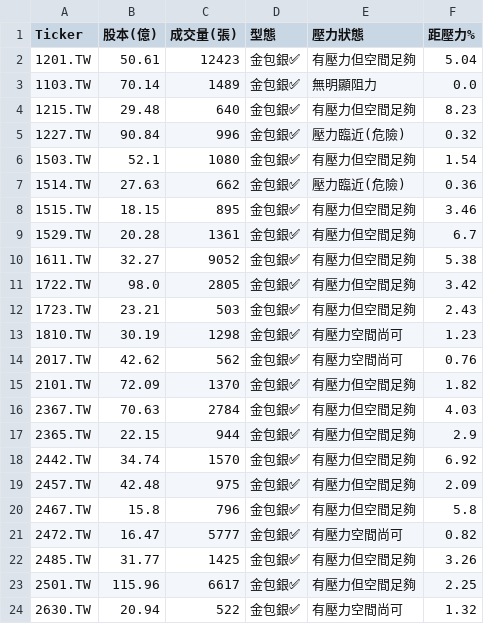
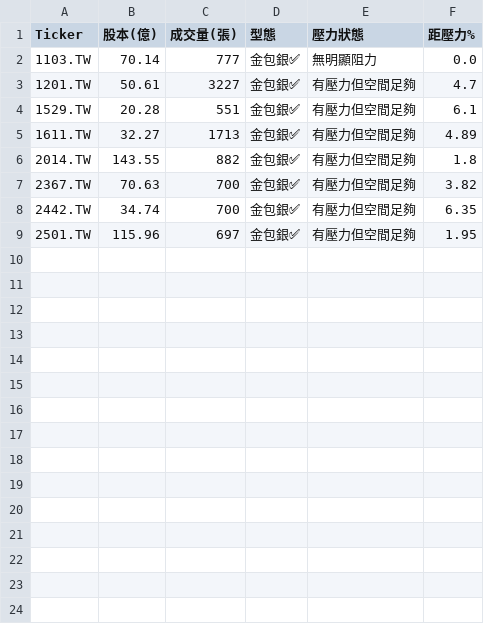
Before and after one commit to bdron0222-cpu/gold_containing_silver, a CSV file: results.csv, drawn as a sheet.

```diff
--- a/results.csv
+++ b/results.csv
@@ -1,24 +1,9 @@
 Ticker,股本(億),成交量(張),型態,壓力狀態,距壓力%
-1201.TW,50.61,12423,金包銀✅,有壓力但空間足夠,5.04
-1103.TW,70.14,1489,金包銀✅,無明顯阻力,0.0
-1215.TW,29.48,640,金包銀✅,有壓力但空間足夠,8.23
-1227.TW,90.84,996,金包銀✅,壓力臨近(危險),0.32
-1503.TW,52.1,1080,金包銀✅,有壓力但空間足夠,1.54
-1514.TW,27.63,662,金包銀✅,壓力臨近(危險),0.36
-1515.TW,18.15,895,金包銀✅,有壓力但空間足夠,3.46
-1529.TW,20.28,1361,金包銀✅,有壓力但空間足夠,6.7
-1611.TW,32.27,9052,金包銀✅,有壓力但空間足夠,5.38
-1722.TW,98.0,2805,金包銀✅,有壓力但空間足夠,3.42
-1723.TW,23.21,503,金包銀✅,有壓力但空間足夠,2.43
-1810.TW,30.19,1298,金包銀✅,有壓力空間尚可,1.23
-2017.TW,42.62,562,金包銀✅,有壓力空間尚可,0.76
-2101.TW,72.09,1370,金包銀✅,有壓力但空間足夠,1.82
-2367.TW,70.63,2784,金包銀✅,有壓力但空間足夠,4.03
-2365.TW,22.15,944,金包銀✅,有壓力但空間足夠,2.9
-2442.TW,34.74,1570,金包銀✅,有壓力但空間足夠,6.92
-2457.TW,42.48,975,金包銀✅,有壓力但空間足夠,2.09
-2467.TW,15.8,796,金包銀✅,有壓力但空間足夠,5.8
-2472.TW,16.47,5777,金包銀✅,有壓力空間尚可,0.82
-2485.TW,31.77,1425,金包銀✅,有壓力但空間足夠,3.26
-2501.TW,115.96,6617,金包銀✅,有壓力但空間足夠,2.25
-2630.TW,20.94,522,金包銀✅,有壓力空間尚可,1.32
+1103.TW,70.14,777,金包銀✅,無明顯阻力,0.0
+1201.TW,50.61,3227,金包銀✅,有壓力但空間足夠,4.7
+1529.TW,20.28,551,金包銀✅,有壓力但空間足夠,6.1
+1611.TW,32.27,1713,金包銀✅,有壓力但空間足夠,4.89
+2014.TW,143.55,882,金包銀✅,有壓力但空間足夠,1.8
+2367.TW,70.63,700,金包銀✅,有壓力但空間足夠,3.82
+2442.TW,34.74,700,金包銀✅,有壓力但空間足夠,6.35
+2501.TW,115.96,697,金包銀✅,有壓力但空間足夠,1.95
```
Also changed, not shown: 1 other file.
